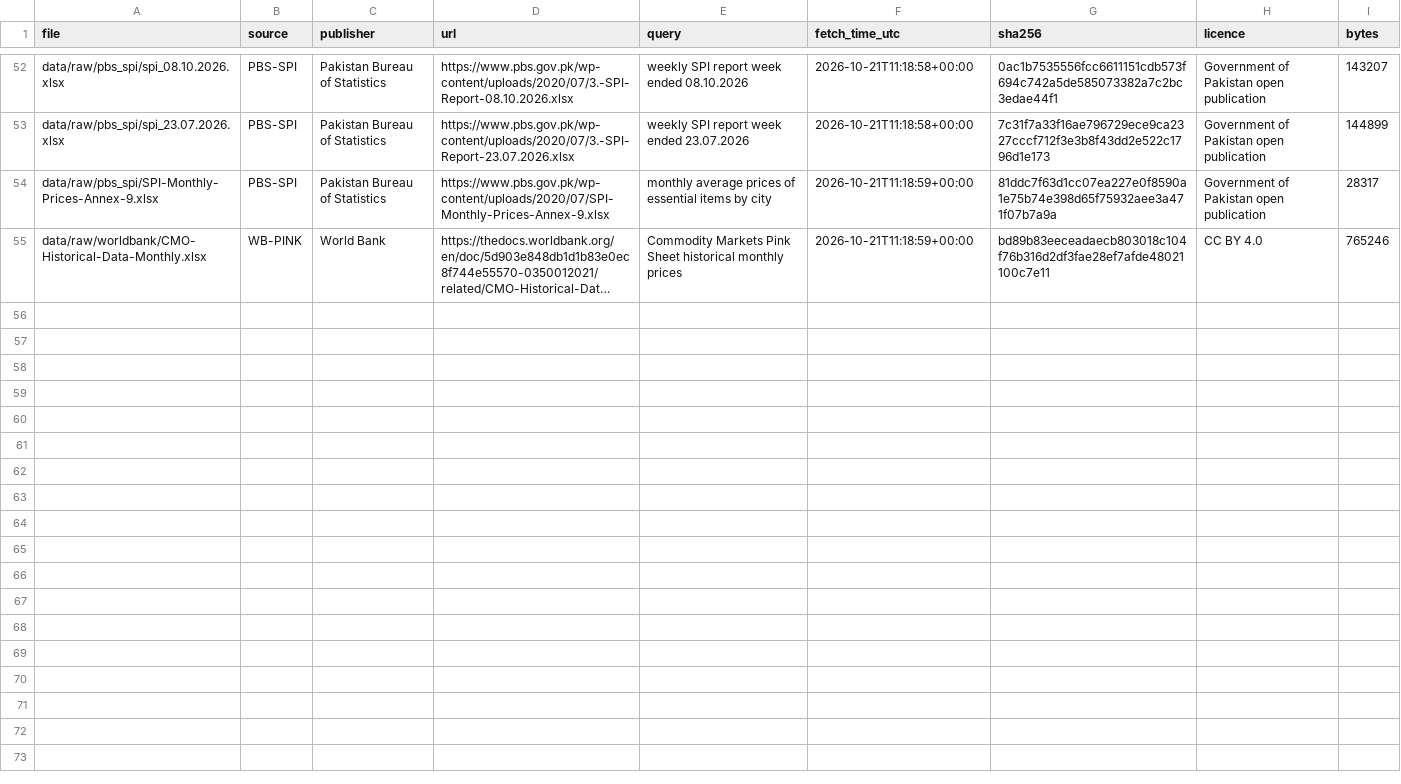
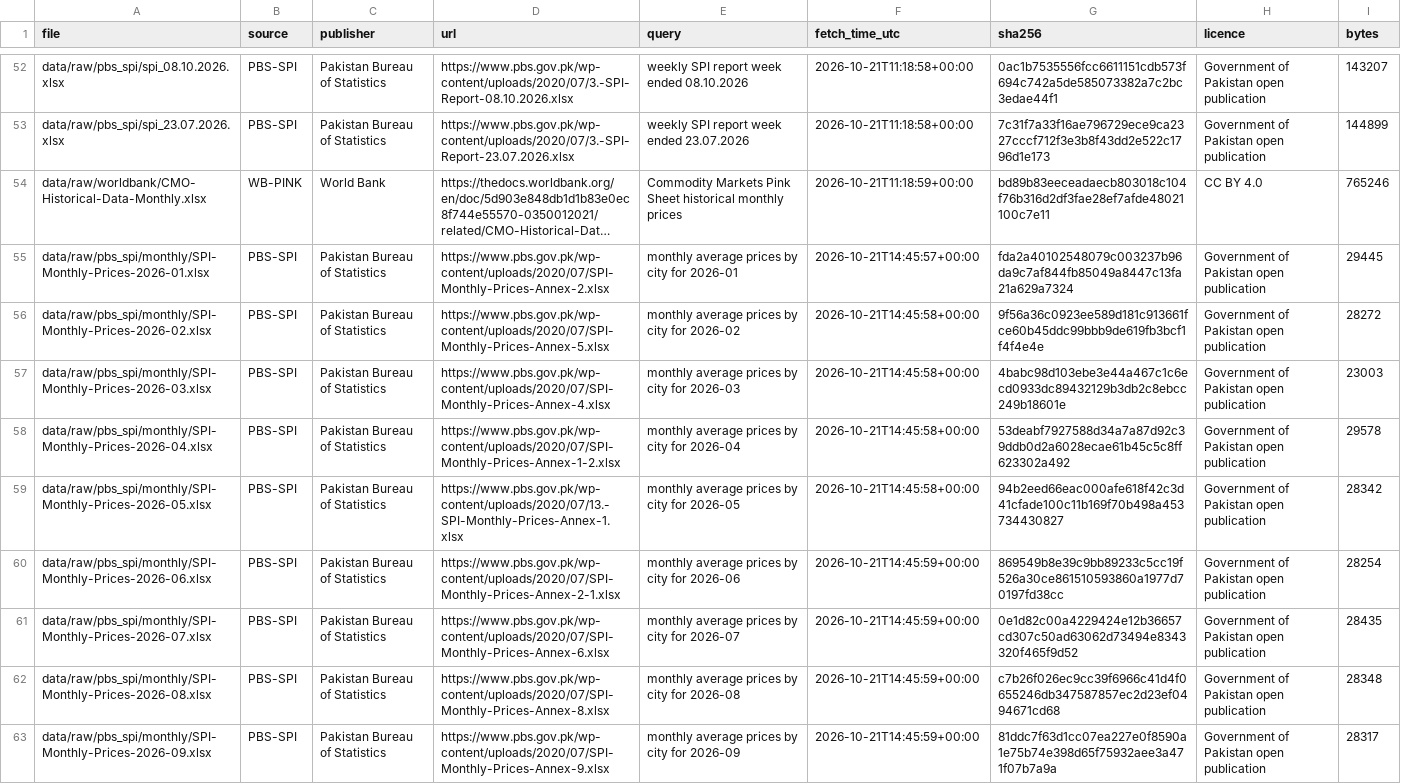
Before and after one commit to DanyalAbbas/TailDaam, a CSV file: data/manifest.csv, drawn as a sheet; only a part is shown, gaps mark what is left out; long unchanged cells end in …; removed rows and columns are numbered as before the commit, all else as after; the diff names each change by its address in the sheet, - before the commit and + after, or states it on an @@ line.

Commit message:
Add Jan-Sep 2026 PBS monthly city annexes and refresh governed counts

```diff
--- a/data/manifest.csv
+++ b/data/manifest.csv
-row 54: data/raw/pbs_spi/SPI-Monthly-Prices-Annex-9.xlsx | PBS-SPI | Pakistan Bureau of Statistics | https://www.pbs.gov.pk/wp-content/uploads/2020/07/SPI-Monthly-Prices-Annex-9.xlsx | monthly average prices of essential items by city | 2026-10-21T11:18:59+00:00 | 81ddc7f63d1cc07ea227e0f8590a1e75b74e398d65f75932aee3a471f07b7a9a | Government of Pakistan open publication | 28317
+row 55: data/raw/pbs_spi/monthly/SPI-Monthly-Prices-2026-01.xlsx | PBS-SPI | Pakistan Bureau of Statistics | https://www.pbs.gov.pk/wp-content/uploads/2020/07/SPI-Monthly-Prices-Annex-2.xlsx | monthly average prices by city for 2026-01 | 2026-10-21T14:45:57+00:00 | fda2a40102548079c003237b96da9c7af844fb85049a8447c13fa21a629a7324 | Government of Pakistan open publication | 29445
+row 56: data/raw/pbs_spi/monthly/SPI-Monthly-Prices-2026-02.xlsx | PBS-SPI | Pakistan Bureau of Statistics | https://www.pbs.gov.pk/wp-content/uploads/2020/07/SPI-Monthly-Prices-Annex-5.xlsx | monthly average prices by city for 2026-02 | 2026-10-21T14:45:58+00:00 | 9f56a36c0923ee589d181c913661fce60b45ddc99bbb9de619fb3bcf1f4f4e4e | Government of Pakistan open publication | 28272
+row 57: data/raw/pbs_spi/monthly/SPI-Monthly-Prices-2026-03.xlsx | PBS-SPI | Pakistan Bureau of Statistics | https://www.pbs.gov.pk/wp-content/uploads/2020/07/SPI-Monthly-Prices-Annex-4.xlsx | monthly average prices by city for 2026-03 | 2026-10-21T14:45:58+00:00 | 4babc98d103ebe3e44a467c1c6ecd0933dc89432129b3db2c8ebcc249b18601e | Government of Pakistan open publication | 23003
+row 58: data/raw/pbs_spi/monthly/SPI-Monthly-Prices-2026-04.xlsx | PBS-SPI | Pakistan Bureau of Statistics | https://www.pbs.gov.pk/wp-content/uploads/2020/07/SPI-Monthly-Prices-Annex-1-2.xlsx | monthly average prices by city for 2026-04 | 2026-10-21T14:45:58+00:00 | 53deabf7927588d34a7a87d92c39ddb0d2a6028ecae61b45c5c8ff623302a492 | Government of Pakistan open publication | 29578
+row 59: data/raw/pbs_spi/monthly/SPI-Monthly-Prices-2026-05.xlsx | PBS-SPI | Pakistan Bureau of Statistics | https://www.pbs.gov.pk/wp-content/uploads/2020/07/13.-SPI-Monthly-Prices-Annex-1.xlsx | monthly average prices by city for 2026-05 | 2026-10-21T14:45:58+00:00 | 94b2eed66eac000afe618f42c3d41cfade100c11b169f70b498a453734430827 | Government of Pakistan open publication | 28342
+row 60: data/raw/pbs_spi/monthly/SPI-Monthly-Prices-2026-06.xlsx | PBS-SPI | Pakistan Bureau of Statistics | https://www.pbs.gov.pk/wp-content/uploads/2020/07/SPI-Monthly-Prices-Annex-2-1.xlsx | monthly average prices by city for 2026-06 | 2026-10-21T14:45:59+00:00 | 869549b8e39c9bb89233c5cc19f526a30ce861510593860a1977d70197fd38cc | Government of Pakistan open publication | 28254
+row 61: data/raw/pbs_spi/monthly/SPI-Monthly-Prices-2026-07.xlsx | PBS-SPI | Pakistan Bureau of Statistics | https://www.pbs.gov.pk/wp-content/uploads/2020/07/SPI-Monthly-Prices-Annex-6.xlsx | monthly average prices by city for 2026-07 | 2026-10-21T14:45:59+00:00 | 0e1d82c00a4229424e12b36657cd307c50ad63062d73494e8343320f465f9d52 | Government of Pakistan open publication | 28435
+row 62: data/raw/pbs_spi/monthly/SPI-Monthly-Prices-2026-08.xlsx | PBS-SPI | Pakistan Bureau of Statistics | https://www.pbs.gov.pk/wp-content/uploads/2020/07/SPI-Monthly-Prices-Annex-8.xlsx | monthly average prices by city for 2026-08 | 2026-10-21T14:45:59+00:00 | c7b26f026ec9cc39f6966c41d4f0655246db347587857ec2d23ef0494671cd68 | Government of Pakistan open publication | 28348
+row 63: data/raw/pbs_spi/monthly/SPI-Monthly-Prices-2026-09.xlsx | PBS-SPI | Pakistan Bureau of Statistics | https://www.pbs.gov.pk/wp-content/uploads/2020/07/SPI-Monthly-Prices-Annex-9.xlsx | monthly average prices by city for 2026-09 | 2026-10-21T14:45:59+00:00 | 81ddc7f63d1cc07ea227e0f8590a1e75b74e398d65f75932aee3a471f07b7a9a | Government of Pakistan open publication | 28317
```
Also changed, not shown: artifacts/pipeline_runs.csv, artifacts/prefect_runs.csv, 29 other files.
